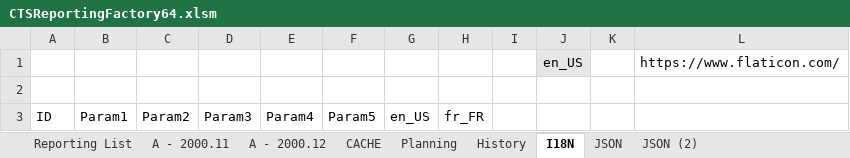
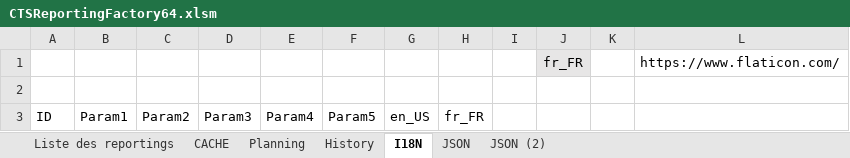
Before and after one commit to CTStation/CTSWeb, an Excel workbook: Client/CTSReportingFactory64.xlsm, sheet I18N, drawn as a sheet; only a part is shown; values as stored, in another font and other column widths than the file's, no borders; table styles not drawn; the diff names each change by its address in the sheet, - before the commit and + after, or states it on an @@ line.

```diff
--- a/Client/CTSReportingFactory64.xlsm (sheet I18N)
+++ b/Client/CTSReportingFactory64.xlsm (sheet I18N)
-sheet tab: Reporting List
+sheet tab: Liste des reportings
-sheet tab: A - 2000.11
-sheet tab: A - 2000.12
-J1: en_US
+J1: fr_FR
```
Also changed, not shown: sheet CACHE, sheet Liste des reportings, sheet JSON, hidden cells, charts or pictures, 9 other files.
